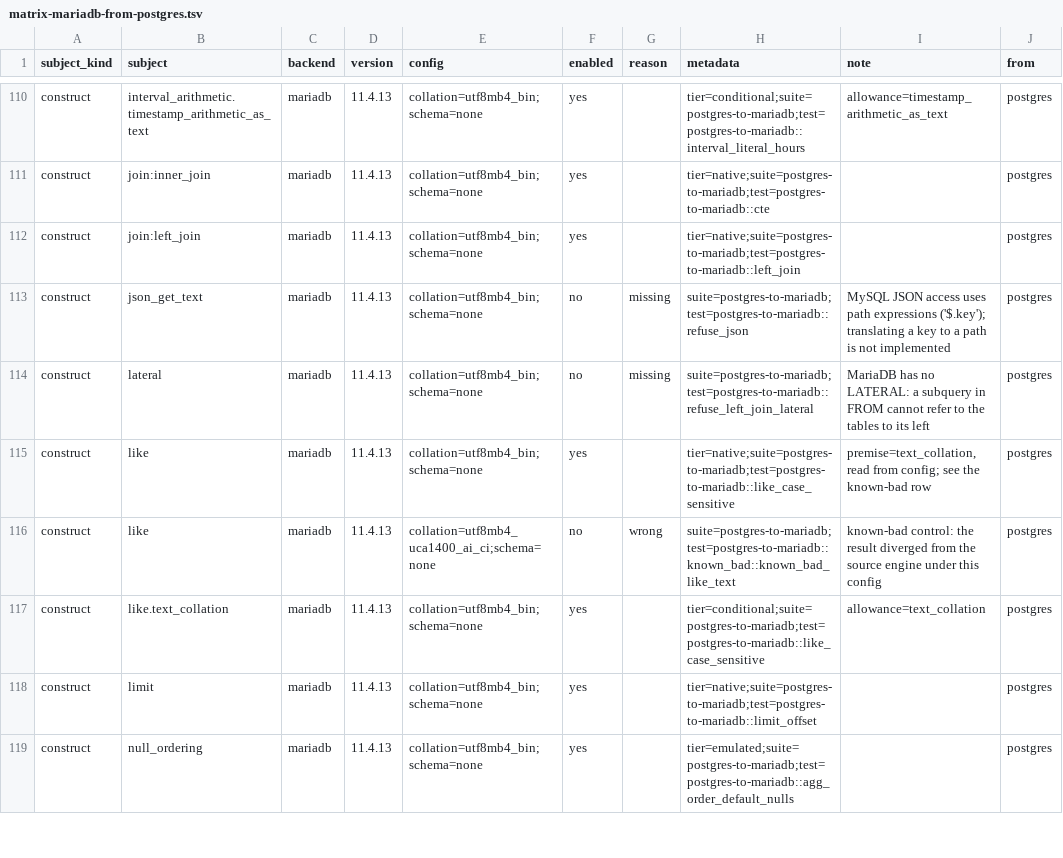
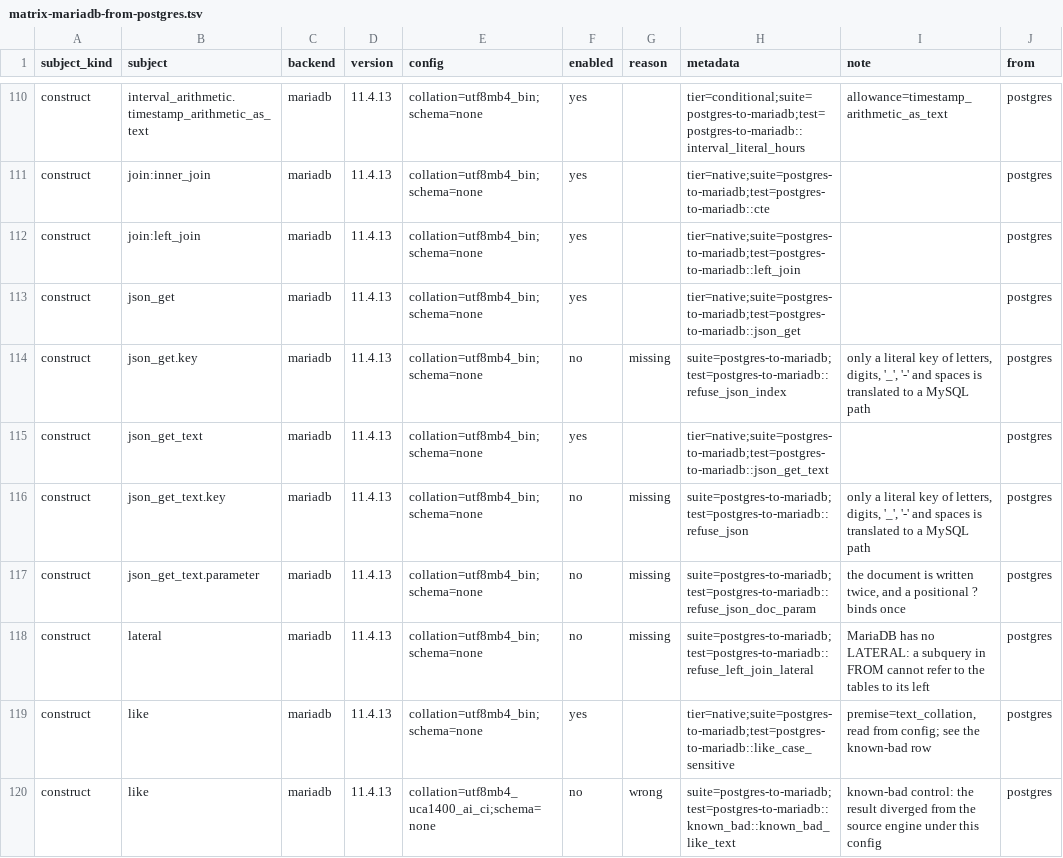
Before and after one commit to ThinkersJournal/unisql, a TSV file: crates/unisql-dialect-mysql/matrix-mariadb-from-postgres.tsv, drawn as a sheet; only a part is shown, gaps mark what is left out; the shorter side is filled out with more unchanged rows.

```diff
--- a/crates/unisql-dialect-mysql/matrix-mariadb-from-postgres.tsv
+++ b/crates/unisql-dialect-mysql/matrix-mariadb-from-postgres.tsv
@@ -112,3 +112,7 @@ construct	join:inner_join	mariadb	11.4.13	collation=utf8mb4_bin;schema=none	yes
 construct	join:left_join	mariadb	11.4.13	collation=utf8mb4_bin;schema=none	yes		tier=native;suite=postgres-to-mariadb;test=postgres-to-mariadb::left_join		postgres
-construct	json_get_text	mariadb	11.4.13	collation=utf8mb4_bin;schema=none	no	missing	suite=postgres-to-mariadb;test=postgres-to-mariadb::refuse_json	MySQL JSON access uses path expressions ('$.key'); translating a key to a path is not implemented	postgres
+construct	json_get	mariadb	11.4.13	collation=utf8mb4_bin;schema=none	yes		tier=native;suite=postgres-to-mariadb;test=postgres-to-mariadb::json_get		postgres
+construct	json_get.key	mariadb	11.4.13	collation=utf8mb4_bin;schema=none	no	missing	suite=postgres-to-mariadb;test=postgres-to-mariadb::refuse_json_index	only a literal key of letters, digits, '_', '-' and spaces is translated to a MySQL path	postgres
+construct	json_get_text	mariadb	11.4.13	collation=utf8mb4_bin;schema=none	yes		tier=native;suite=postgres-to-mariadb;test=postgres-to-mariadb::json_get_text		postgres
+construct	json_get_text.key	mariadb	11.4.13	collation=utf8mb4_bin;schema=none	no	missing	suite=postgres-to-mariadb;test=postgres-to-mariadb::refuse_json	only a literal key of letters, digits, '_', '-' and spaces is translated to a MySQL path	postgres
+construct	json_get_text.parameter	mariadb	11.4.13	collation=utf8mb4_bin;schema=none	no	missing	suite=postgres-to-mariadb;test=postgres-to-mariadb::refuse_json_doc_param	the document is written twice, and a positional ? binds once	postgres
 construct	lateral	mariadb	11.4.13	collation=utf8mb4_bin;schema=none	no	missing	suite=postgres-to-mariadb;test=postgres-to-mariadb::refuse_left_join_lateral	MariaDB has no LATERAL: a subquery in FROM cannot refer to the tables to its left	postgres
```
Also changed, not shown: crates/unisql-dialect-mysql/matrix-mysql-from-postgres.tsv, crates/unisql-differential/corpus/mysql/expected.tsv, 12 other files.
